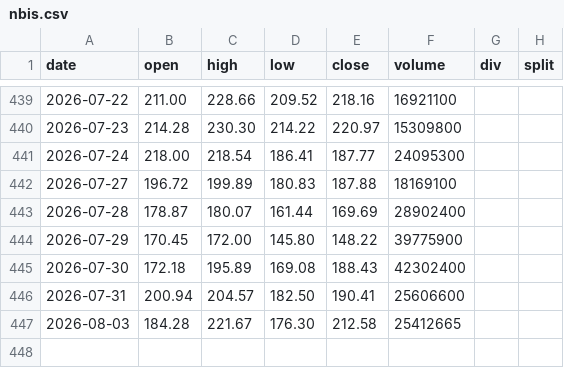
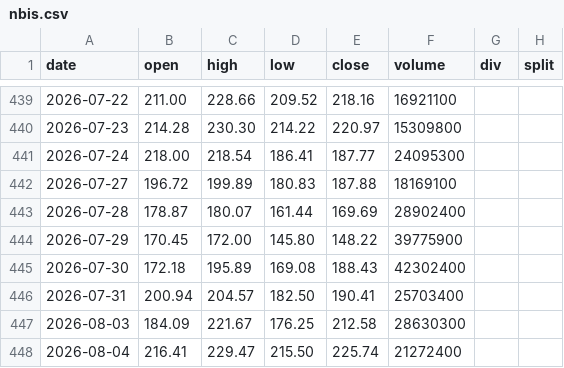
Before and after one commit to yennanliu/finance_data, a CSV file: data/prices/nbis.csv, drawn as a sheet; only a part is shown, gaps mark what is left out.

```diff
--- a/data/prices/nbis.csv
+++ b/data/prices/nbis.csv
@@ -445,3 +445,4 @@ date,open,high,low,close,volume,div,split
 2026-07-30,172.18,195.89,169.08,188.43,42302400,,
-2026-07-31,200.94,204.57,182.50,190.41,25606600,,
-2026-08-03,184.28,221.67,176.30,212.58,25412665,,
+2026-07-31,200.94,204.57,182.50,190.41,25703400,,
+2026-08-03,184.09,221.67,176.25,212.58,28630300,,
+2026-08-04,216.41,229.47,215.50,225.74,21272400,,
```
Also changed, not shown: data/prices/orcl.csv, data/prices/qqq.csv, 34 other files.
